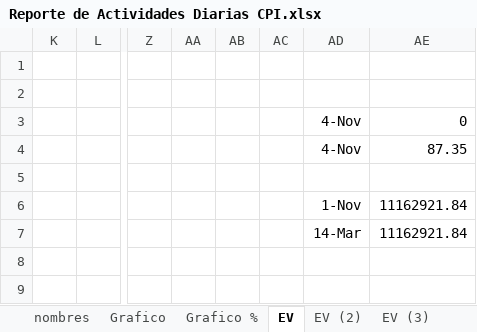
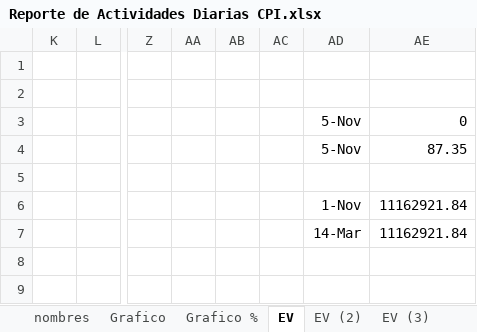
Before and after one commit to crooss/Dash_DGJ, an Excel workbook: data/Reporte de Actividades Diarias CPI.xlsx, sheet EV, drawn as a sheet; only a part is shown, gaps mark what is left out; values as stored, in another font and other column widths than the file's, no borders; charts and pictures and conditional formats not drawn; the diff names each change by its address in the sheet, - before the commit and + after, or states it on an @@ line.

```diff
--- a/data/Reporte de Actividades Diarias CPI.xlsx (sheet EV)
+++ b/data/Reporte de Actividades Diarias CPI.xlsx (sheet EV)
-AD3:AD4: 4-Nov
+AD3:AD4: 5-Nov
```
Also changed, not shown: sheet Grafico %, sheet Grafico, sheet balance, hidden cells, charts or pictures.
